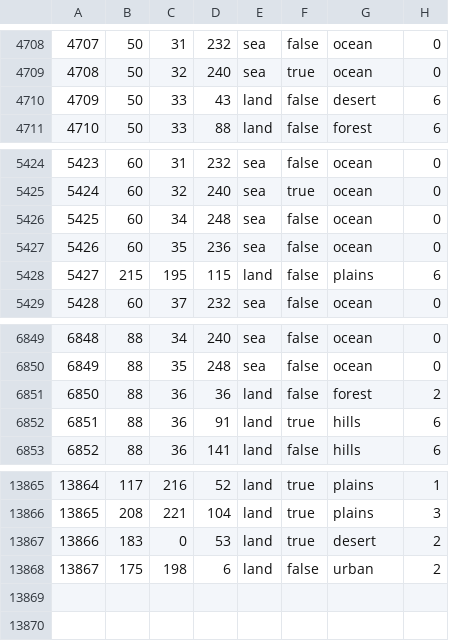
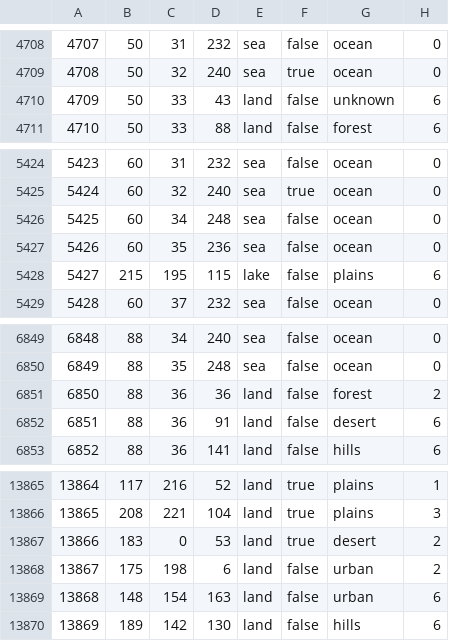
Before and after one commit to generalisofficial/tia2018, a CSV file: map/definition.csv, drawn as a sheet; only a part is shown, gaps mark what is left out.

```diff
--- a/map/definition.csv
+++ b/map/definition.csv
@@ -4709,3 +4709,3 @@
 4708;50;32;240;sea;true;ocean;0
-4709;50;33;43;land;false;desert;6
+4709;50;33;43;land;false;unknown;6
 4710;50;33;88;land;false;forest;6
@@ -5427,3 +5427,3 @@
 5426;60;35;236;sea;false;ocean;0
-5427;215;195;115;land;false;plains;6
+5427;215;195;115;lake;false;plains;6
 5428;60;37;232;sea;false;ocean;0
@@ -6851,3 +6851,3 @@
 6850;88;36;36;land;false;forest;2
-6851;88;36;91;land;true;hills;6
+6851;88;36;91;land;false;desert;6
 6852;88;36;141;land;false;hills;6
@@ -13868 +13868,3 @@
 13867;175;198;6;land;false;urban;2
+13868;148;154;163;land;false;urban;6
+13869;189;142;130;land;false;hills;6
```
Also changed, not shown: 19 other files.
